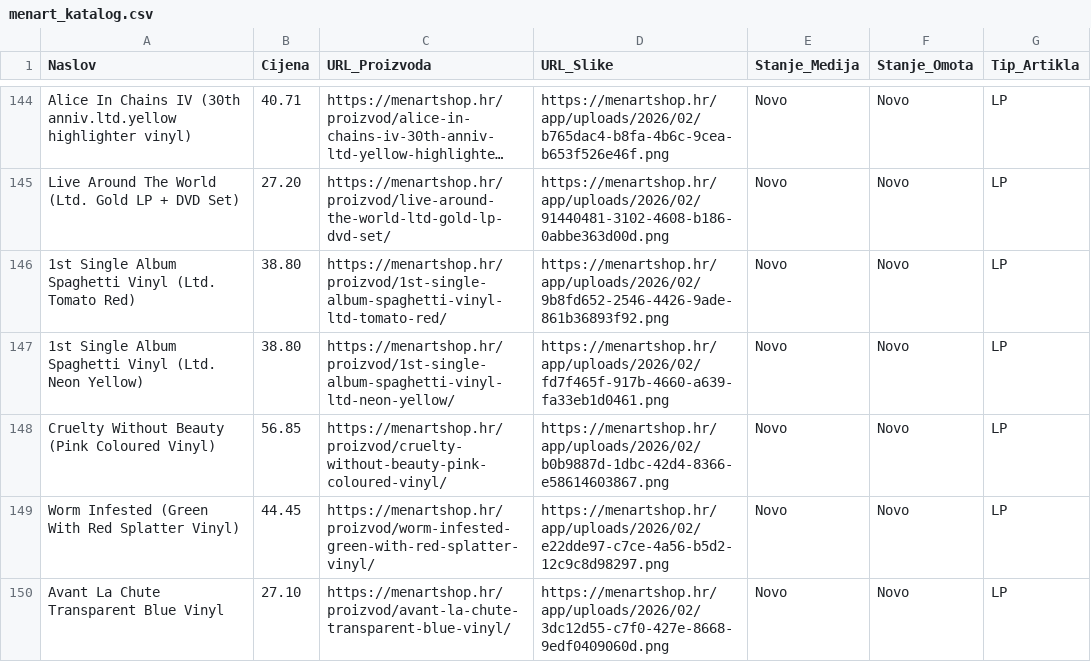
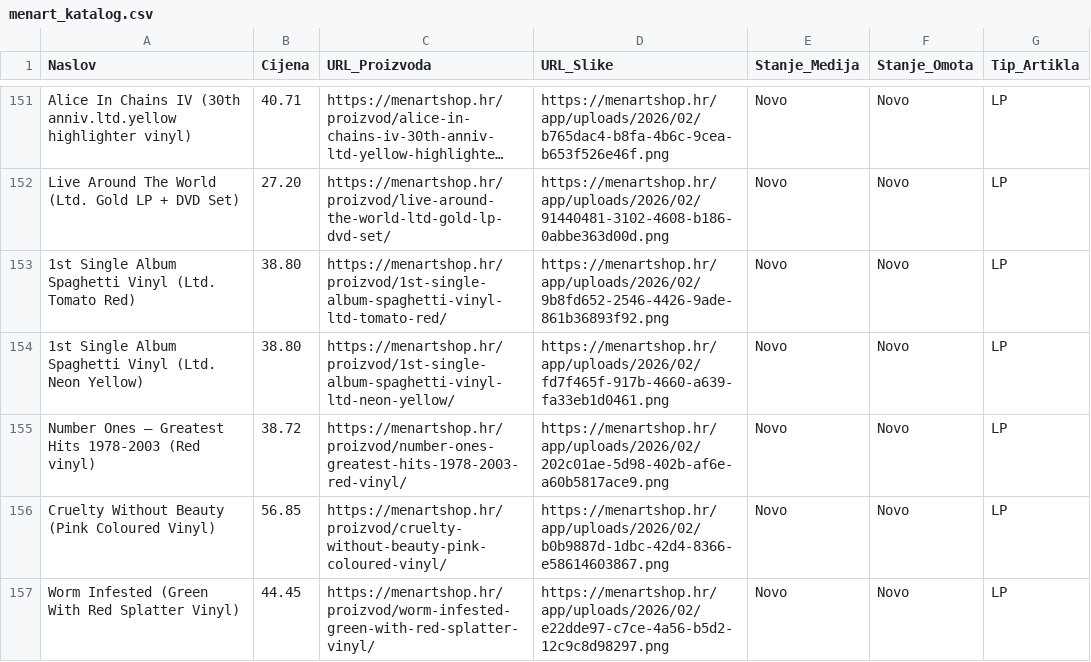
Before and after one commit to Z0M81Eb/baza-ploca, a CSV file: menart_katalog.csv, drawn as a sheet; only a part is shown, gaps mark what is left out; the shorter side is filled out with more unchanged rows; long unchanged cells end in …; the diff covers the shown part only; the diff names each change by its address in the sheet, - before the commit and + after, or states it on an @@ line.

```diff
--- a/menart_katalog.csv
+++ b/menart_katalog.csv
+row 155: Number Ones – Greatest Hits 1978-2003 (Red vinyl) | 38.72 | https://menartshop.hr/proizvod/number-ones-greatest-hits-1978-2003-red-vinyl/ | https://menartshop.hr/app/uploads/2026/02/202c01ae-5d98-402b-af6e-a60b5817ace9.png | Novo | Novo | LP
```
Also changed, not shown: 22 added rows, 1 removed row and 2 moved rows elsewhere in this file.
